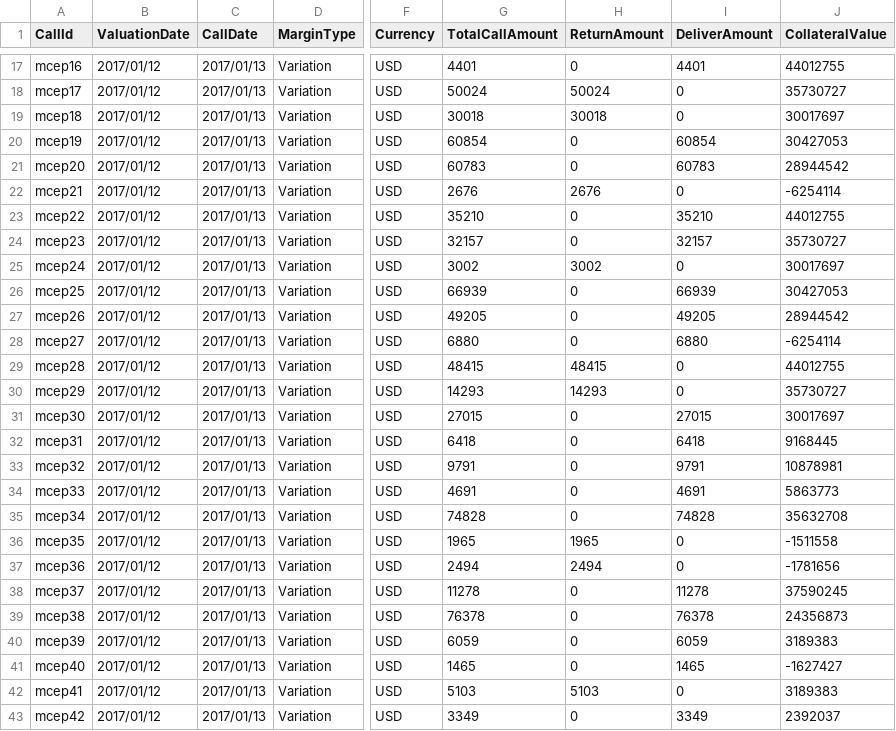
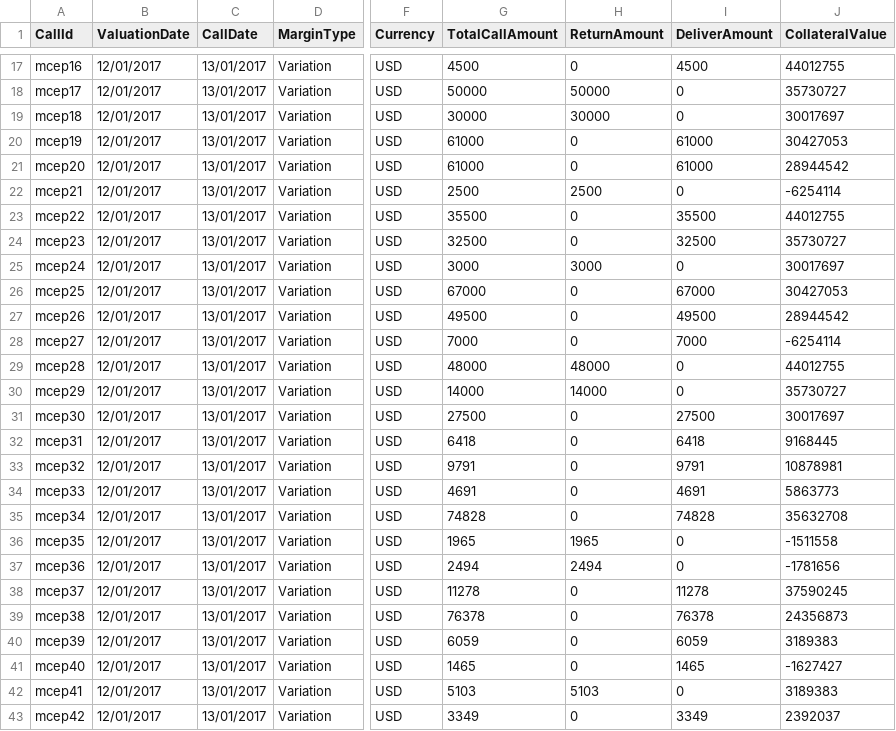
Before and after one commit to AcuoFS/acuo-data, a CSV file: graph-data/csv/initmcexppres.csv, drawn as a sheet; only a part is shown, gaps mark what is left out; the diff covers the shown part only; the diff names each change by its address in the sheet, - before the commit and + after, or states it on an @@ line.

Commit message:
OW-341,round the margin call amount

```diff
--- a/graph-data/csv/initmcexppres.csv
+++ b/graph-data/csv/initmcexppres.csv
-B17:B43 (ValuationDate): 2017/01/12
+B17:B43 (ValuationDate): 12/01/2017
-C17:C43 (CallDate): 2017/01/13
+C17:C43 (CallDate): 13/01/2017
-G17 (TotalCallAmount): 4401
+G17 (TotalCallAmount): 4500
-I17 (DeliverAmount): 4401
+I17 (DeliverAmount): 4500
-G18 (TotalCallAmount): 50024
+G18 (TotalCallAmount): 50000
-H18 (ReturnAmount): 50024
+H18 (ReturnAmount): 50000
-G19 (TotalCallAmount): 30018
+G19 (TotalCallAmount): 30000
-H19 (ReturnAmount): 30018
+H19 (ReturnAmount): 30000
-G20 (TotalCallAmount): 60854
+G20 (TotalCallAmount): 61000
-I20 (DeliverAmount): 60854
+I20 (DeliverAmount): 61000
-G21 (TotalCallAmount): 60783
+G21 (TotalCallAmount): 61000
-I21 (DeliverAmount): 60783
+I21 (DeliverAmount): 61000
-G22 (TotalCallAmount): 2676
+G22 (TotalCallAmount): 2500
-H22 (ReturnAmount): 2676
+H22 (ReturnAmount): 2500
-G23 (TotalCallAmount): 35210
+G23 (TotalCallAmount): 35500
-I23 (DeliverAmount): 35210
+I23 (DeliverAmount): 35500
-G24 (TotalCallAmount): 32157
+G24 (TotalCallAmount): 32500
-I24 (DeliverAmount): 32157
+I24 (DeliverAmount): 32500
-G25 (TotalCallAmount): 3002
+G25 (TotalCallAmount): 3000
-H25 (ReturnAmount): 3002
+H25 (ReturnAmount): 3000
-G26 (TotalCallAmount): 66939
+G26 (TotalCallAmount): 67000
-I26 (DeliverAmount): 66939
+I26 (DeliverAmount): 67000
-G27 (TotalCallAmount): 49205
+G27 (TotalCallAmount): 49500
-I27 (DeliverAmount): 49205
+I27 (DeliverAmount): 49500
-G28 (TotalCallAmount): 6880
+G28 (TotalCallAmount): 7000
-I28 (DeliverAmount): 6880
+I28 (DeliverAmount): 7000
-G29 (TotalCallAmount): 48415
+G29 (TotalCallAmount): 48000
-H29 (ReturnAmount): 48415
+H29 (ReturnAmount): 48000
-G30 (TotalCallAmount): 14293
+G30 (TotalCallAmount): 14000
-H30 (ReturnAmount): 14293
+H30 (ReturnAmount): 14000
-G31 (TotalCallAmount): 27015
+G31 (TotalCallAmount): 27500
-I31 (DeliverAmount): 27015
+I31 (DeliverAmount): 27500
```
Also changed, not shown: 84 edited cells elsewhere in this file, graph-data/csv/initmcpres.csv.
